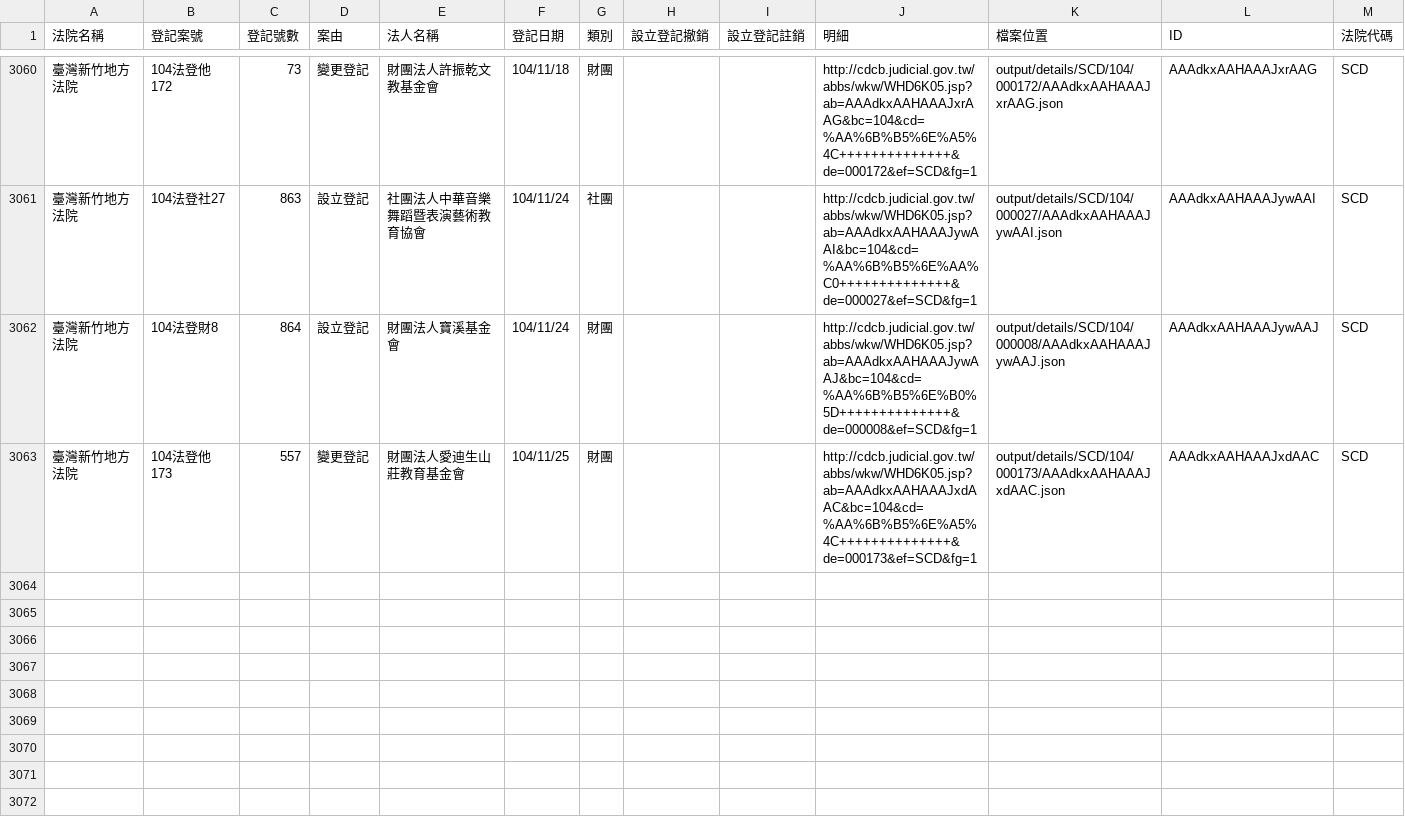
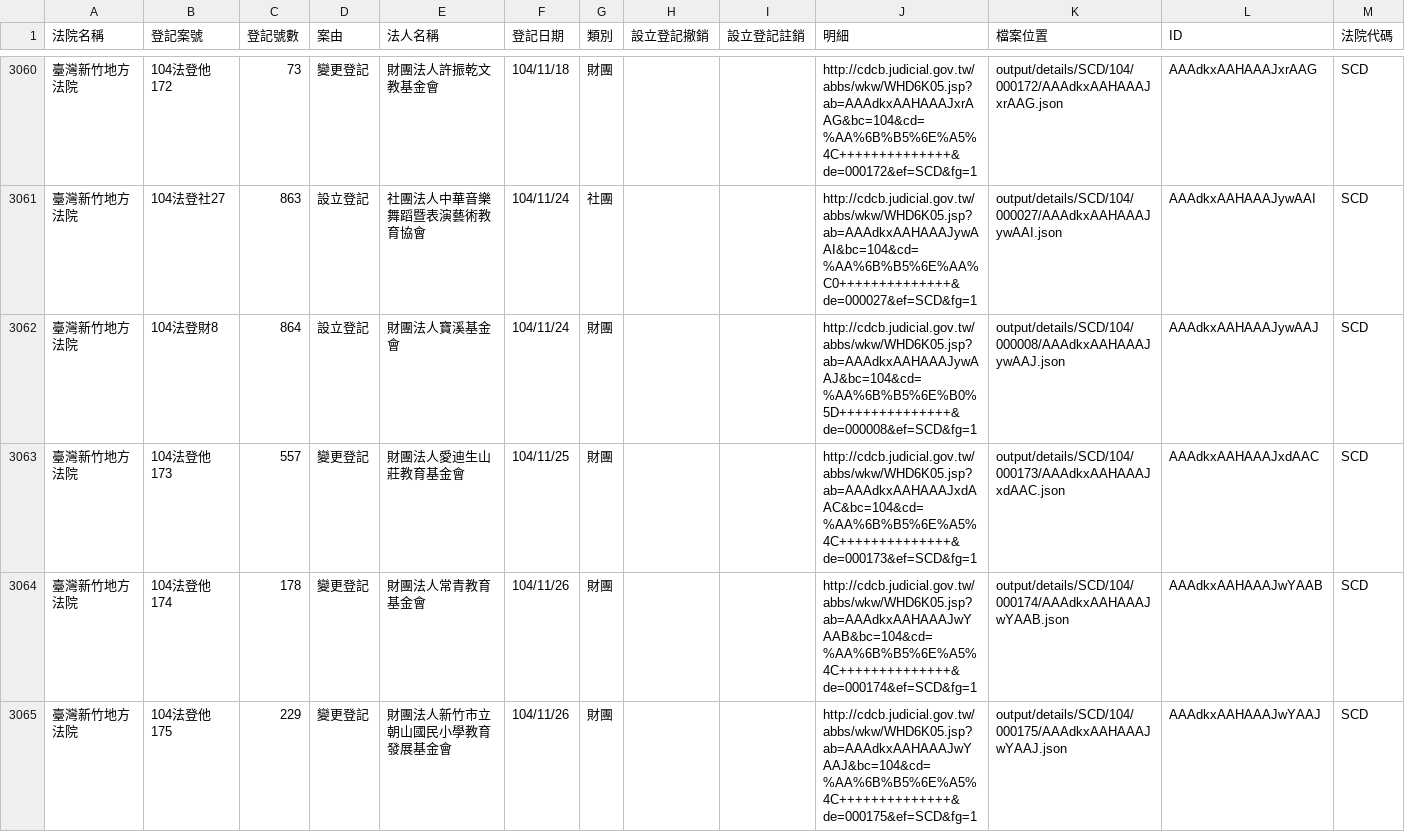
Before and after one commit to taichunmin/foundationtw, a CSV file: output/lists/SCD.csv, drawn as a sheet; only a part is shown, gaps mark what is left out.

Commit message:
update datasets @ 2015-11-28 02:00:01

```diff
--- a/output/lists/SCD.csv
+++ b/output/lists/SCD.csv
@@ -3063 +3063,3 @@
 臺灣新竹地方法院,104法登他173,557,變更登記,財團法人愛迪生山莊教育基金會,104/11/25,財團,,,http://cdcb.judicial.gov.tw/abbs/wkw/WHD6K05.jsp?ab=AAAdkxAAHAAAJxdAAC&bc=104&cd=%AA%6B%B5%6E%A5%4C++++++++++++++&de=000173&ef=SCD&fg=1,output/details/SCD/104/000173/AAAdkxAAHAAAJxdAAC.json,AAAdkxAAHAAAJxdAAC,SCD
+臺灣新竹地方法院,104法登他174,178,變更登記,財團法人常青教育基金會,104/11/26,財團,,,http://cdcb.judicial.gov.tw/abbs/wkw/WHD6K05.jsp?ab=AAAdkxAAHAAAJwYAAB&bc=104&cd=%AA%6B%B5%6E%A5%4C++++++++++++++&de=000174&ef=SCD&fg=1,output/details/SCD/104/000174/AAAdkxAAHAAAJwYAAB.json,AAAdkxAAHAAAJwYAAB,SCD
+臺灣新竹地方法院,104法登他175,229,變更登記,財團法人新竹市立朝山國民小學教育發展基金會,104/11/26,財團,,,http://cdcb.judicial.gov.tw/abbs/wkw/WHD6K05.jsp?ab=AAAdkxAAHAAAJwYAAJ&bc=104&cd=%AA%6B%B5%6E%A5%4C++++++++++++++&de=000175&ef=SCD&fg=1,output/details/SCD/104/000175/AAAdkxAAHAAAJwYAAJ.json,AAAdkxAAHAAAJwYAAJ,SCD
```
Also changed, not shown: output/lists/ILD.csv, output/lists/PTD.csv, 28 other files.
